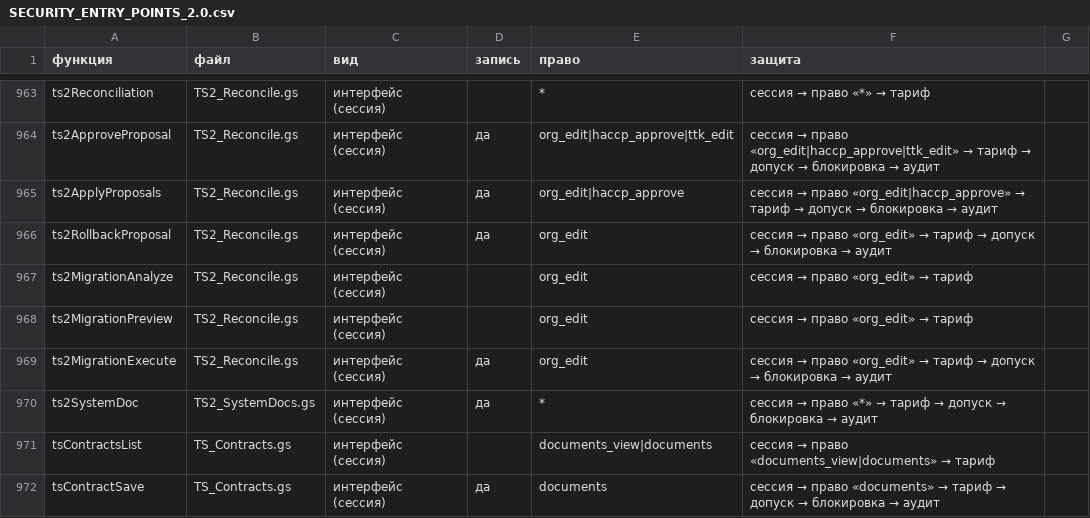
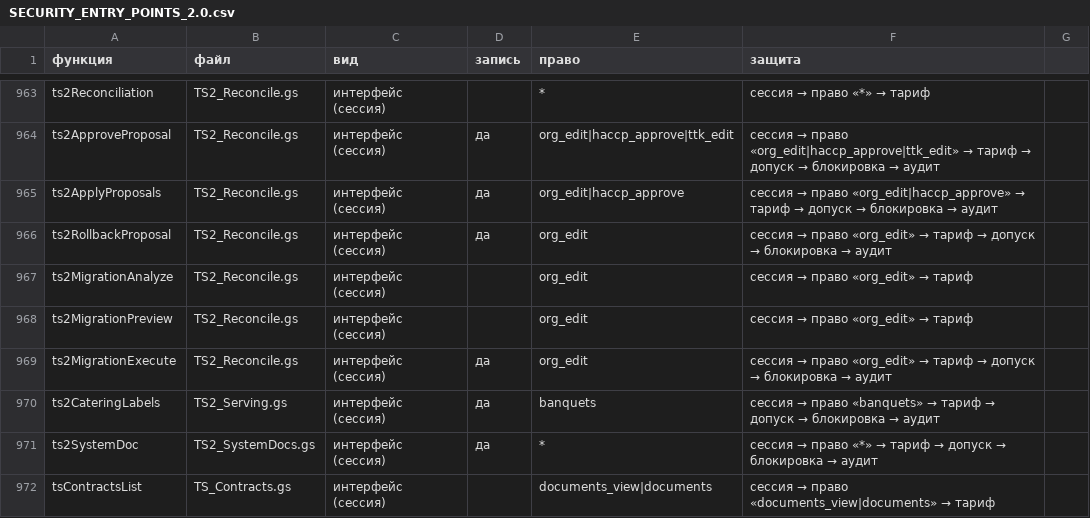
Before and after one commit to tceh56-boop/Brave-haccp, a CSV file: tsekh-standard/docs/2.0/SECURITY_ENTRY_POINTS_2.0.csv, drawn as a sheet; only a part is shown, gaps mark what is left out; the shorter side is filled out with more unchanged rows; the diff names each change by its address in the sheet, - before the commit and + after, or states it on an @@ line.

```diff
--- a/tsekh-standard/docs/2.0/SECURITY_ENTRY_POINTS_2.0.csv
+++ b/tsekh-standard/docs/2.0/SECURITY_ENTRY_POINTS_2.0.csv
+row 970: ts2CateringLabels | TS2_Serving.gs | интерфейс (сессия) | да | banquets | сессия → право «banquets» → тариф → допуск → блокировка → аудит
```
Also changed, not shown: 9 other files.
